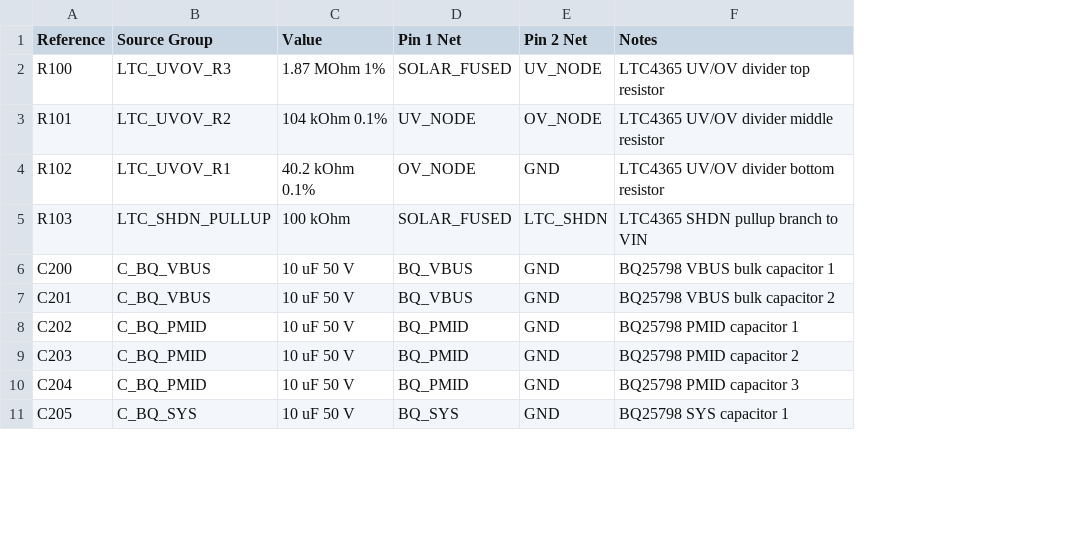
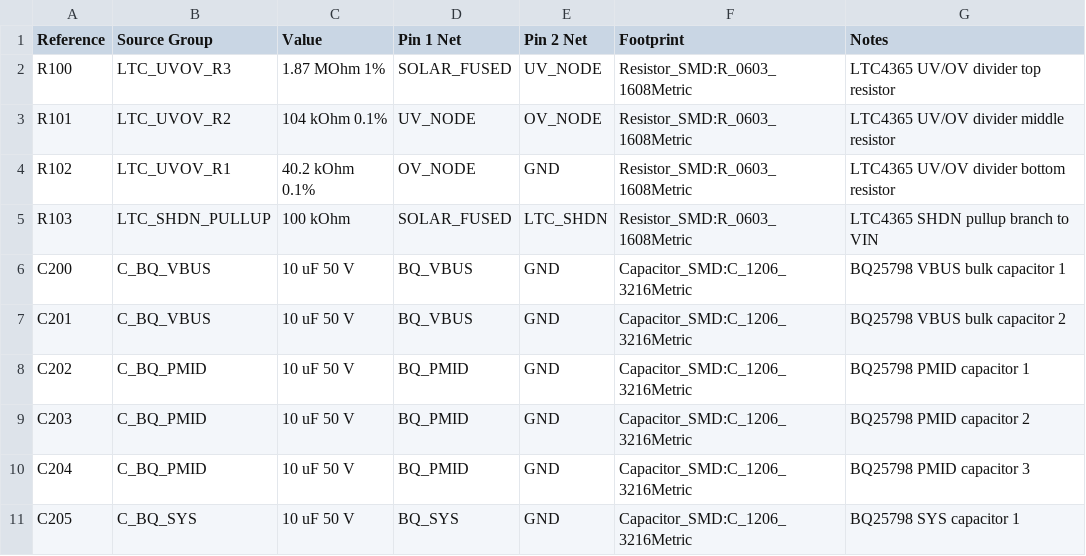
Before and after one commit to jb66dmg52h-dotcom/RoyalNode, a CSV file: hardware/kicad/RoyalNode/PASSIVE_CAPTURE_SEED_REV_A.csv, drawn as a sheet; only a part is shown; the diff names each change by its address in the sheet, - before the commit and + after, or states it on an @@ line.

Commit message:
Assign passive schematic footprints

```diff
--- a/hardware/kicad/RoyalNode/PASSIVE_CAPTURE_SEED_REV_A.csv
+++ b/hardware/kicad/RoyalNode/PASSIVE_CAPTURE_SEED_REV_A.csv
+column F (Footprint), rows 2-11: Resistor_SMD:R_0603_1608Metric | Resistor_SMD:R_0603_1608Metric | Resistor_SMD:R_0603_1608Metric | Resistor_SMD:R_0603_1608Metric | Capacitor_SMD:C_1206_3216Metric | Capacitor_SMD:C_1206_3216Metric | Capacitor_SMD:C_1206_3216Metric | Capacitor_SMD:C_1206_3216Metric | Capacitor_SMD:C_1206_3216Metric | Capacitor_SMD:C_1206_3216Metric
```
Also changed, not shown: 4 other files.
